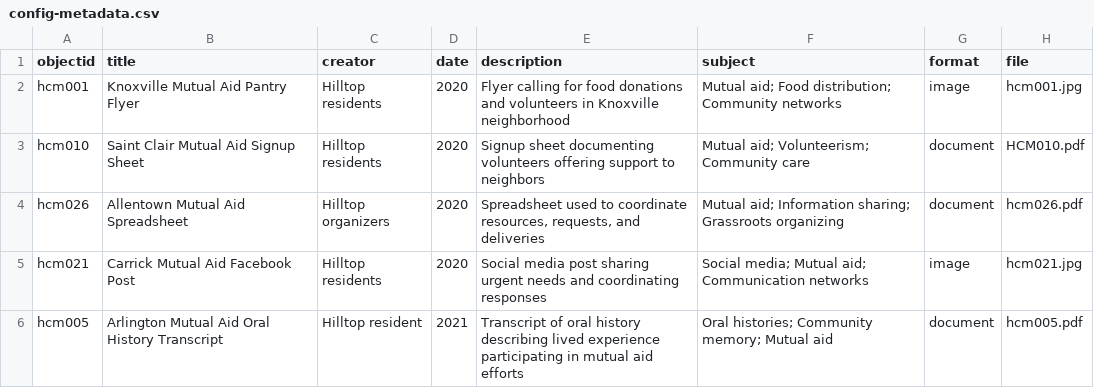
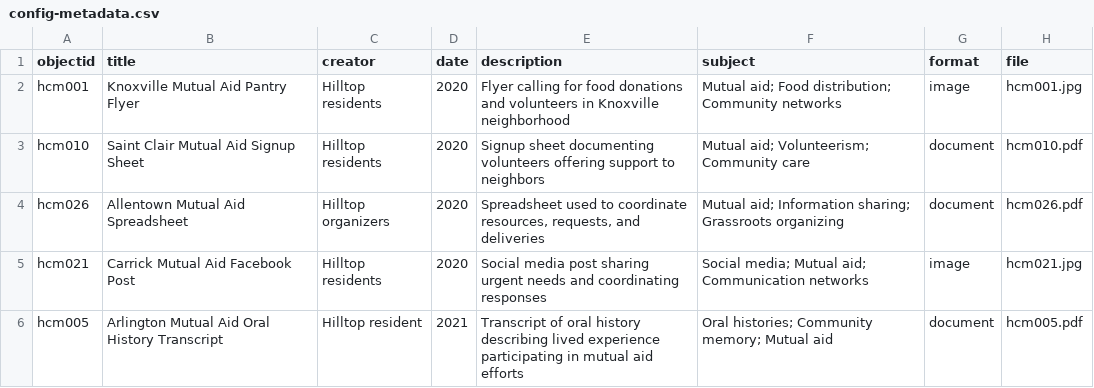
Before and after one commit to vbpr/hilltop-memory-collective-exhibit, a CSV file: _data/config-metadata.csv, drawn as a sheet.

Commit message:
Update config-metadata.csv

```diff
--- a/_data/config-metadata.csv
+++ b/_data/config-metadata.csv
@@ -2,3 +2,3 @@ objectid,title,creator,date,description,subject,format,file
 hcm001,Knoxville Mutual Aid Pantry Flyer,Hilltop residents,2020,"Flyer calling for food donations and volunteers in Knoxville neighborhood","Mutual aid; Food distribution; Community networks",image,hcm001.jpg
-hcm010,Saint Clair Mutual Aid Signup Sheet,Hilltop residents,2020,"Signup sheet documenting volunteers offering support to neighbors","Mutual aid; Volunteerism; Community care",document,HCM010.pdf
+hcm010,Saint Clair Mutual Aid Signup Sheet,Hilltop residents,2020,"Signup sheet documenting volunteers offering support to neighbors","Mutual aid; Volunteerism; Community care",document,hcm010.pdf
 hcm026,Allentown Mutual Aid Spreadsheet,Hilltop organizers,2020,"Spreadsheet used to coordinate resources, requests, and deliveries","Mutual aid; Information sharing; Grassroots organizing",document,hcm026.pdf
```
